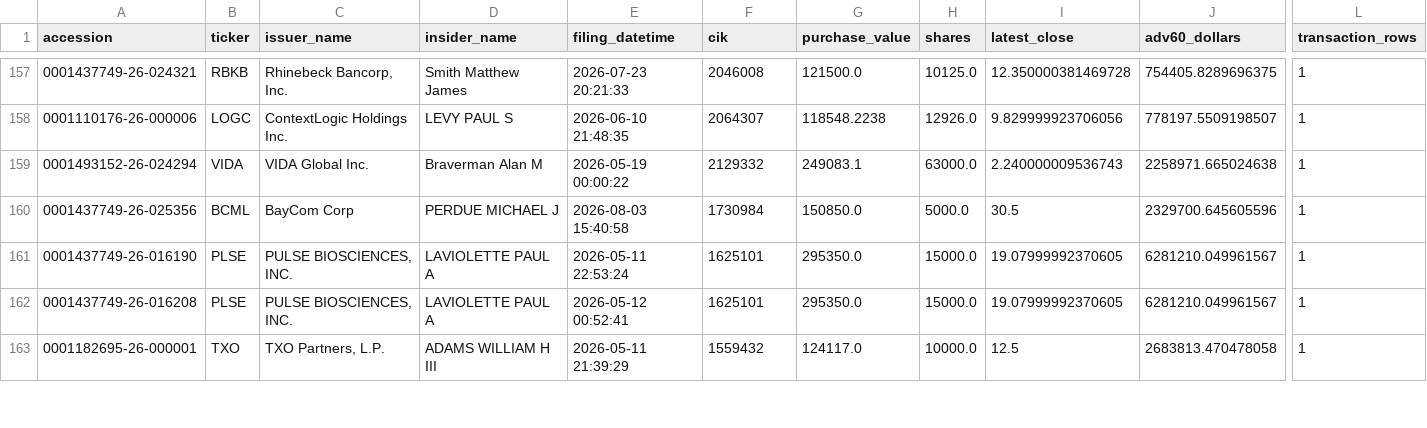
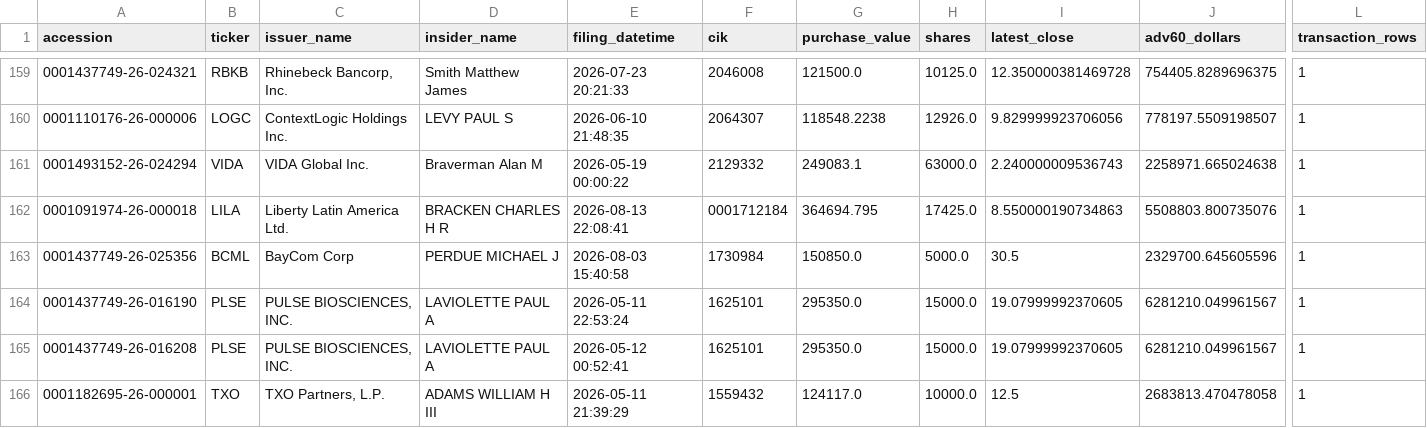
Before and after one commit to mrshu/openinsider-notifier, a CSV file: data/live/sec_daily/candidate_episode_history.csv, drawn as a sheet; only a part is shown, gaps mark what is left out; rows hold the shown columns only; the diff covers the shown part only; the diff names each change by its address in the sheet, - before the commit and + after, or states it on an @@ line.

```diff
--- a/data/live/sec_daily/candidate_episode_history.csv
+++ b/data/live/sec_daily/candidate_episode_history.csv
+row 162: 0001091974-26-000018 | LILA | Liberty Latin America Ltd. | BRACKEN CHARLES H R | 2026-08-13 22:08:41 | 0001712184 | 364694.795 | 17425.0 | 8.550000190734863 | 5508803.800735076 | 1
```
Also changed, not shown: 3 added rows and 7 edited cells elsewhere in this file, data/live/sec_daily/candidate_forward_returns.csv, data/live/sec_daily/candidate_history.csv, 14 other files.
